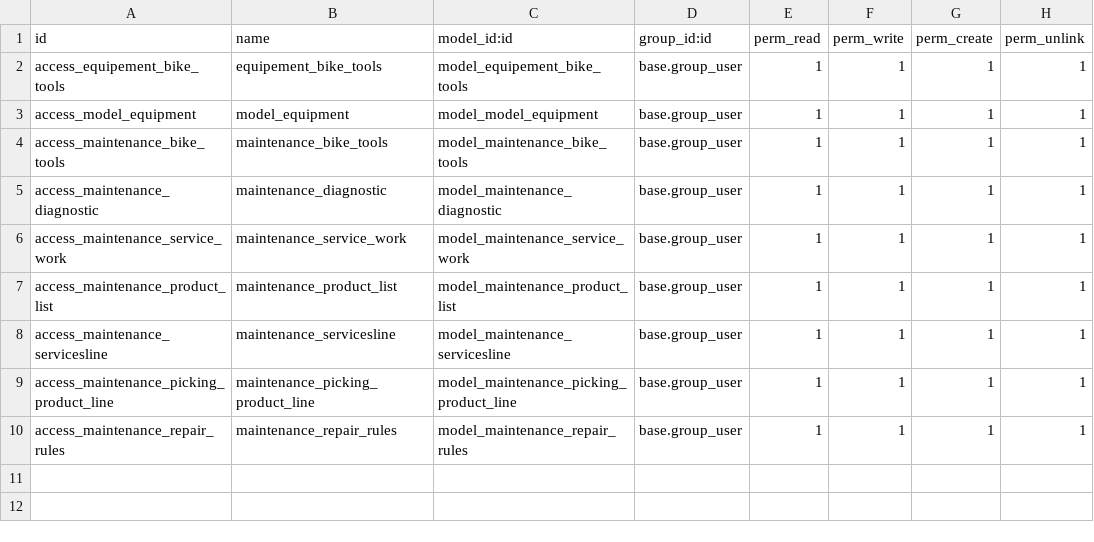
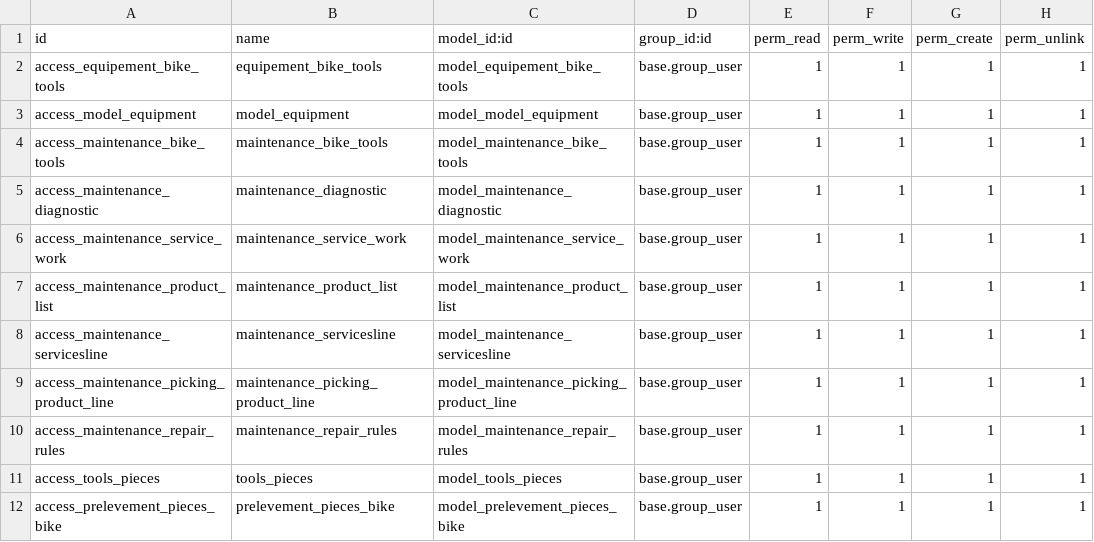
Before and after one commit to Rantokl/stg_viseo, a CSV file: viseo_maintenance_equipement/security/ir.model.access.csv, drawn as a sheet; the diff names each change by its address in the sheet, - before the commit and + after, or states it on an @@ line.

Commit message:
UPDATE Bike

```diff
--- a/viseo_maintenance_equipement/security/ir.model.access.csv
+++ b/viseo_maintenance_equipement/security/ir.model.access.csv
+row 11: access_tools_pieces | tools_pieces | model_tools_pieces | base.group_user | 1 | 1 | 1 | 1
+row 12: access_prelevement_pieces_bike | prelevement_pieces_bike | model_prelevement_pieces_bike | base.group_user | 1 | 1 | 1 | 1
```
Also changed, not shown: 7 other files.
